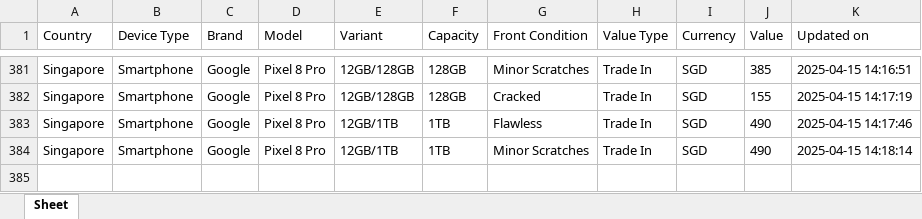
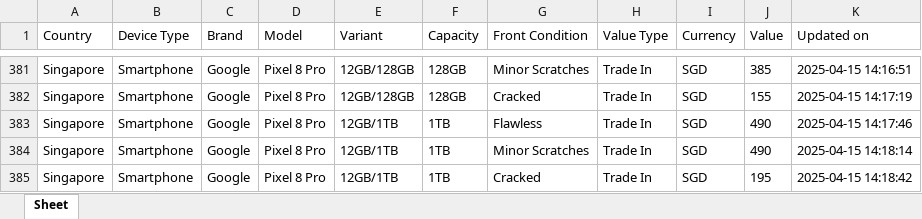
Before and after one commit to Ashutoshmitra/TradeBot, an Excel workbook: tradein_values.xlsx, sheet Sheet, drawn as a sheet; only a part is shown, gaps mark what is left out; values as stored, in another font and other column widths than the file's, no borders; the diff names each change by its address in the sheet, - before the commit and + after, or states it on an @@ line.

```diff
--- a/tradein_values.xlsx (sheet Sheet)
+++ b/tradein_values.xlsx (sheet Sheet)
+row 385: Singapore | Smartphone | Google | Pixel 8 Pro | 12GB/1TB | 1TB | Cracked | Trade In | SGD | 195 | 2025-04-15 14:18:42
```
